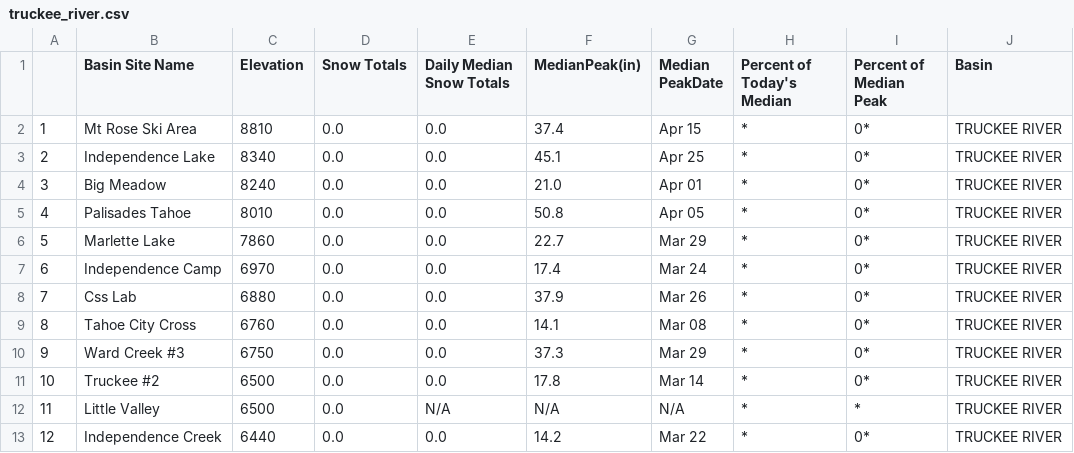
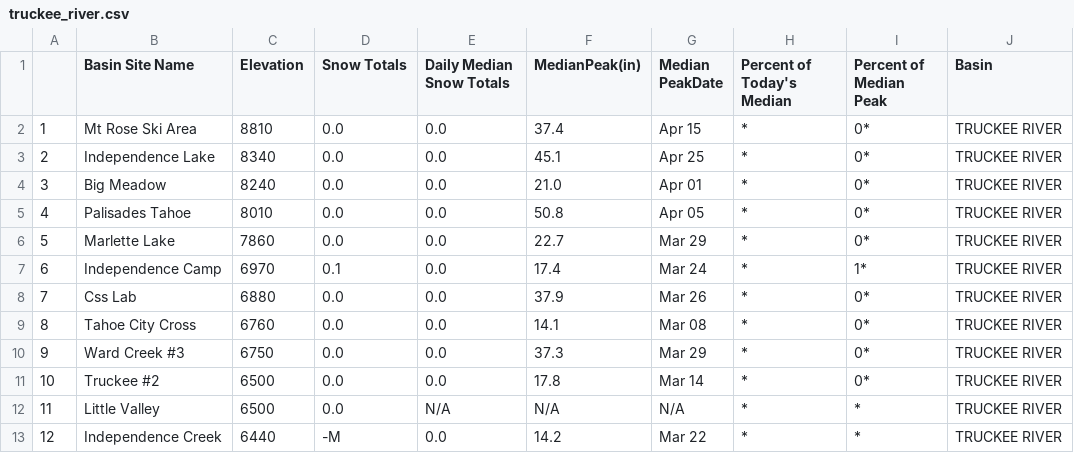
Before and after one commit to abcotvdata/CA-weather-tracker, a CSV file: truckee_river.csv, drawn as a sheet.

```diff
--- a/truckee_river.csv
+++ b/truckee_river.csv
@@ -6,3 +6,3 @@
 "5","Marlette Lake","7860","0.0","0.0","22.7","Mar 29","*","0*","TRUCKEE RIVER"
-"6","Independence Camp","6970","0.0","0.0","17.4","Mar 24","*","0*","TRUCKEE RIVER"
+"6","Independence Camp","6970","0.1","0.0","17.4","Mar 24","*","1*","TRUCKEE RIVER"
 "7","Css Lab","6880","0.0","0.0","37.9","Mar 26","*","0*","TRUCKEE RIVER"
@@ -12,2 +12,2 @@
 "11","Little Valley","6500","0.0","N/A","N/A","N/A","*","*","TRUCKEE RIVER"
-"12","Independence Creek","6440","0.0","0.0","14.2","Mar 22","*","0*","TRUCKEE RIVER"
+"12","Independence Creek","6440","-M","0.0","14.2","Mar 22","*","*","TRUCKEE RIVER"
```
Also changed, not shown: eastern_nevada.csv, reservoir_table.csv, 7 other files.
